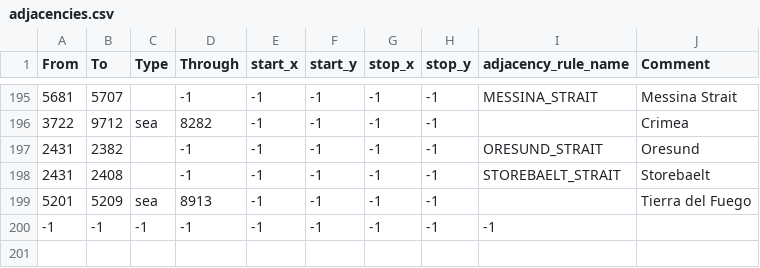
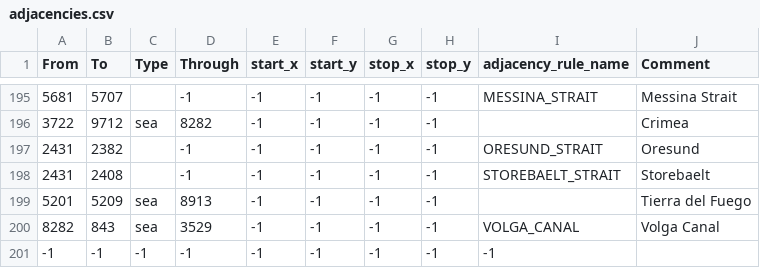
Before and after one commit to Red-Liberty-Mod/red-liberty-mod, a CSV file: map/adjacencies.csv, drawn as a sheet; only a part is shown, gaps mark what is left out; the diff names each change by its address in the sheet, - before the commit and + after, or states it on an @@ line.

```diff
--- a/map/adjacencies.csv
+++ b/map/adjacencies.csv
+row 200: 8282 | 843 | sea | 3529 | -1 | -1 | -1 | -1 | VOLGA_CANAL | Volga Canal
```
Also changed, not shown: map/definition.csv, 9 other files.
